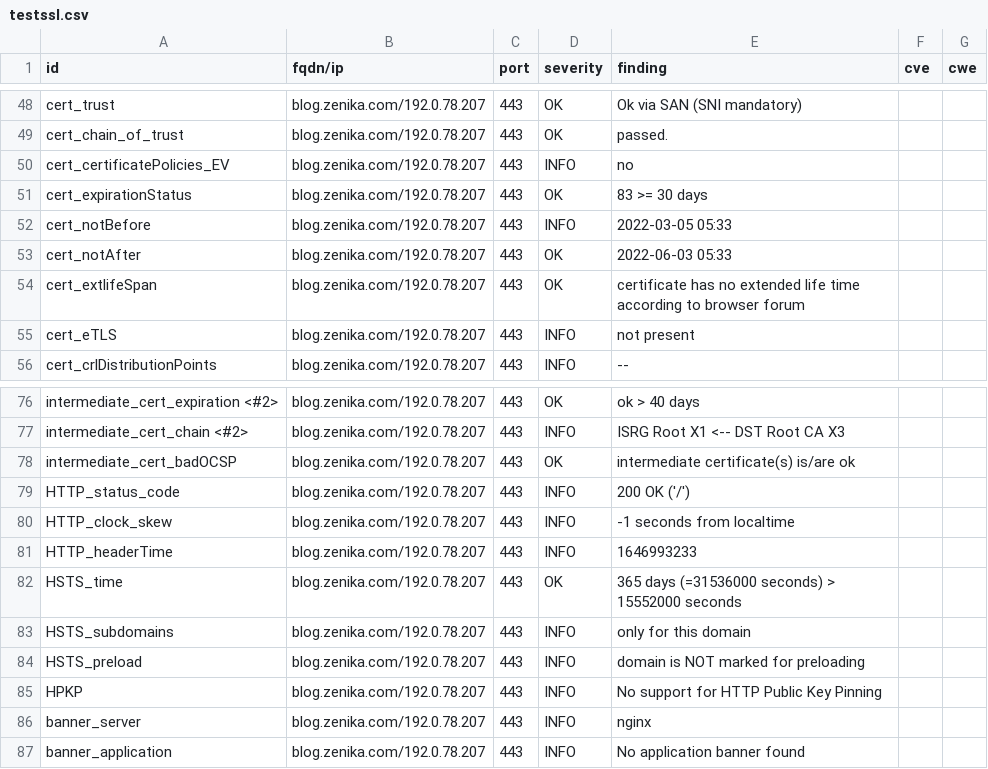
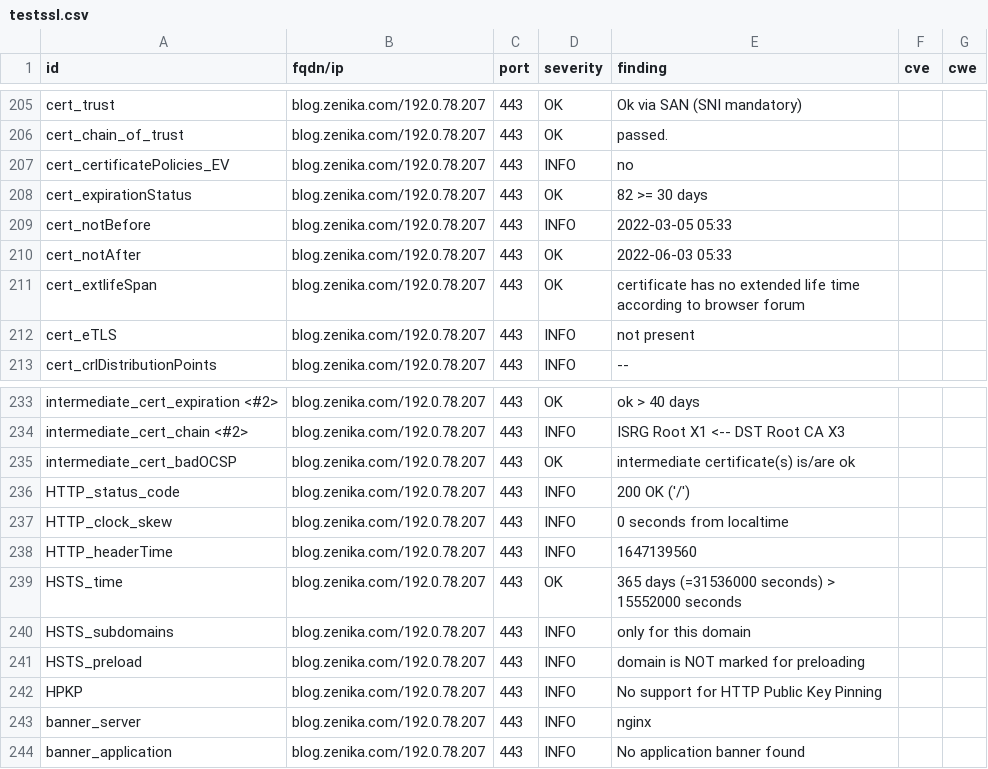
Before and after one commit to arthurzenika/dashlord-zenika, a CSV file: results/aHR0cHM6Ly9ibG9nLnplbmlrYS5jb20=/testssl.csv, drawn as a sheet; only a part is shown, gaps mark what is left out; the diff covers the shown part only.

```diff
--- a/results/aHR0cHM6Ly9ibG9nLnplbmlrYS5jb20=/testssl.csv
+++ b/results/aHR0cHM6Ly9ibG9nLnplbmlrYS5jb20=/testssl.csv
@@ -50,3 +207,3 @@
 "cert_certificatePolicies_EV","blog.zenika.com/192.0.78.207","443","INFO","no","",""
-"cert_expirationStatus","blog.zenika.com/192.0.78.207","443","OK","83 >= 30 days","",""
+"cert_expirationStatus","blog.zenika.com/192.0.78.207","443","OK","82 >= 30 days","",""
 "cert_notBefore","blog.zenika.com/192.0.78.207","443","INFO","2022-03-05 05:33","",""
@@ -79,4 +236,4 @@
 "HTTP_status_code","blog.zenika.com/192.0.78.207","443","INFO","200 OK ('/')","",""
-"HTTP_clock_skew","blog.zenika.com/192.0.78.207","443","INFO","-1 seconds from localtime","",""
-"HTTP_headerTime","blog.zenika.com/192.0.78.207","443","INFO","1646993233","",""
+"HTTP_clock_skew","blog.zenika.com/192.0.78.207","443","INFO","0 seconds from localtime","",""
+"HTTP_headerTime","blog.zenika.com/192.0.78.207","443","INFO","1647139560","",""
 "HSTS_time","blog.zenika.com/192.0.78.207","443","OK","365 days (=31536000 seconds) > 15552000 seconds","",""
```
Also changed, not shown: 2 added rows, 2 removed rows and 155 moved rows elsewhere in this file, 14 other files.
